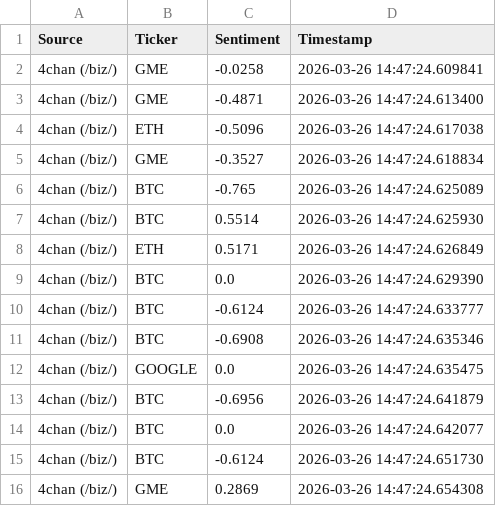
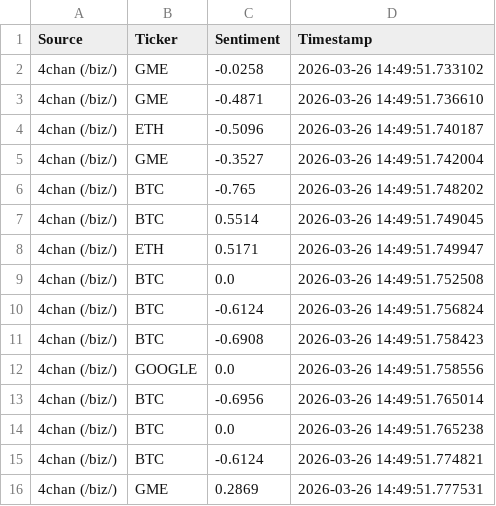
Before and after one commit to SLENDERX900/PYLearn, a CSV file: sentiment_20260326.csv, drawn as a sheet.

```diff
--- a/sentiment_20260326.csv
+++ b/sentiment_20260326.csv
@@ -1,16 +1,16 @@
 Source,Ticker,Sentiment,Timestamp
-4chan (/biz/),GME,-0.0258,2026-03-26 14:47:24.609841
-4chan (/biz/),GME,-0.4871,2026-03-26 14:47:24.613400
-4chan (/biz/),ETH,-0.5096,2026-03-26 14:47:24.617038
-4chan (/biz/),GME,-0.3527,2026-03-26 14:47:24.618834
-4chan (/biz/),BTC,-0.765,2026-03-26 14:47:24.625089
-4chan (/biz/),BTC,0.5514,2026-03-26 14:47:24.625930
-4chan (/biz/),ETH,0.5171,2026-03-26 14:47:24.626849
-4chan (/biz/),BTC,0.0,2026-03-26 14:47:24.629390
-4chan (/biz/),BTC,-0.6124,2026-03-26 14:47:24.633777
-4chan (/biz/),BTC,-0.6908,2026-03-26 14:47:24.635346
-4chan (/biz/),GOOGLE,0.0,2026-03-26 14:47:24.635475
-4chan (/biz/),BTC,-0.6956,2026-03-26 14:47:24.641879
-4chan (/biz/),BTC,0.0,2026-03-26 14:47:24.642077
-4chan (/biz/),BTC,-0.6124,2026-03-26 14:47:24.651730
-4chan (/biz/),GME,0.2869,2026-03-26 14:47:24.654308
+4chan (/biz/),GME,-0.0258,2026-03-26 14:49:51.733102
+4chan (/biz/),GME,-0.4871,2026-03-26 14:49:51.736610
+4chan (/biz/),ETH,-0.5096,2026-03-26 14:49:51.740187
+4chan (/biz/),GME,-0.3527,2026-03-26 14:49:51.742004
+4chan (/biz/),BTC,-0.765,2026-03-26 14:49:51.748202
+4chan (/biz/),BTC,0.5514,2026-03-26 14:49:51.749045
+4chan (/biz/),ETH,0.5171,2026-03-26 14:49:51.749947
+4chan (/biz/),BTC,0.0,2026-03-26 14:49:51.752508
+4chan (/biz/),BTC,-0.6124,2026-03-26 14:49:51.756824
+4chan (/biz/),BTC,-0.6908,2026-03-26 14:49:51.758423
+4chan (/biz/),GOOGLE,0.0,2026-03-26 14:49:51.758556
+4chan (/biz/),BTC,-0.6956,2026-03-26 14:49:51.765014
+4chan (/biz/),BTC,0.0,2026-03-26 14:49:51.765238
+4chan (/biz/),BTC,-0.6124,2026-03-26 14:49:51.774821
+4chan (/biz/),GME,0.2869,2026-03-26 14:49:51.777531
```
